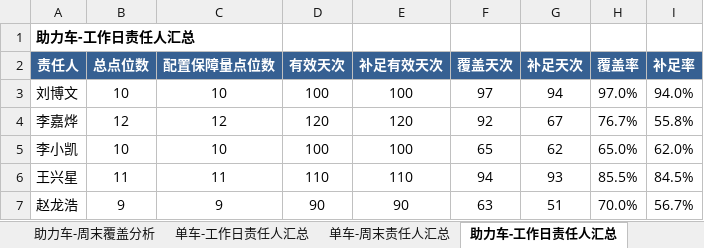
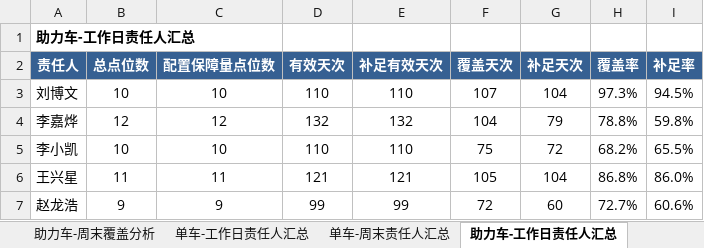
Before and after one commit to Zoey-1214/daily-report, an Excel workbook: coverage.xlsx, sheet 助力车-工作日责任人汇总, drawn as a sheet; values as stored, in another font and other column widths than the file's, no borders; the diff names each change by its address in the sheet, - before the commit and + after, or states it on an @@ line.

```diff
--- a/coverage.xlsx (sheet 助力车-工作日责任人汇总)
+++ b/coverage.xlsx (sheet 助力车-工作日责任人汇总)
-D3 (有效天次): 100
+D3 (有效天次): 110
-E3 (补足有效天次): 100
+E3 (补足有效天次): 110
-F3 (覆盖天次): 97
+F3 (覆盖天次): 107
-G3 (补足天次): 94
+G3 (补足天次): 104
-H3 (覆盖率): 97.0%
+H3 (覆盖率): 97.3%
-I3 (补足率): 94.0%
+I3 (补足率): 94.5%
-D4 (有效天次): 120
+D4 (有效天次): 132
-E4 (补足有效天次): 120
+E4 (补足有效天次): 132
-F4 (覆盖天次): 92
+F4 (覆盖天次): 104
-G4 (补足天次): 67
+G4 (补足天次): 79
-H4 (覆盖率): 76.7%
+H4 (覆盖率): 78.8%
-I4 (补足率): 55.8%
+I4 (补足率): 59.8%
-D5 (有效天次): 100
+D5 (有效天次): 110
-E5 (补足有效天次): 100
+E5 (补足有效天次): 110
-F5 (覆盖天次): 65
+F5 (覆盖天次): 75
-G5 (补足天次): 62
+G5 (补足天次): 72
-H5 (覆盖率): 65.0%
+H5 (覆盖率): 68.2%
-I5 (补足率): 62.0%
+I5 (补足率): 65.5%
-D6 (有效天次): 110
+D6 (有效天次): 121
-E6 (补足有效天次): 110
+E6 (补足有效天次): 121
-F6 (覆盖天次): 94
+F6 (覆盖天次): 105
-G6 (补足天次): 93
+G6 (补足天次): 104
-H6 (覆盖率): 85.5%
+H6 (覆盖率): 86.8%
-I6 (补足率): 84.5%
+I6 (补足率): 86.0%
-D7 (有效天次): 90
+D7 (有效天次): 99
-E7 (补足有效天次): 90
+E7 (补足有效天次): 99
-F7 (覆盖天次): 63
+F7 (覆盖天次): 72
-G7 (补足天次): 51
+G7 (补足天次): 60
-H7 (覆盖率): 70.0%
+H7 (覆盖率): 72.7%
-I7 (补足率): 56.7%
+I7 (补足率): 60.6%
```
Also changed, not shown: sheet 助力车-工作日覆盖分析, sheet 单车-工作日覆盖分析, sheet 单车-工作日责任人汇总, sheet 总览.
